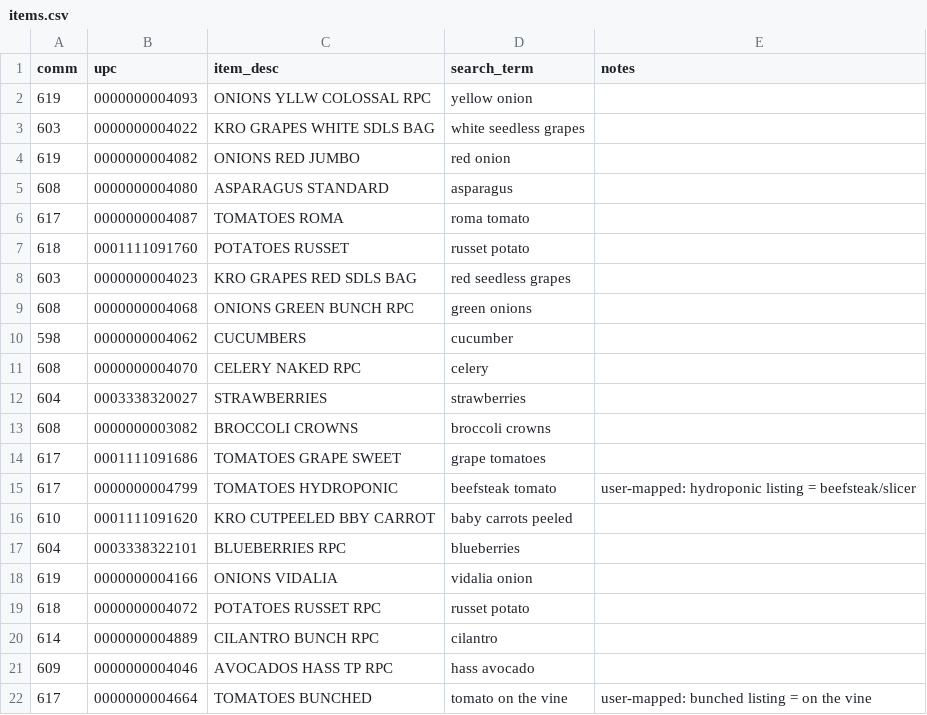
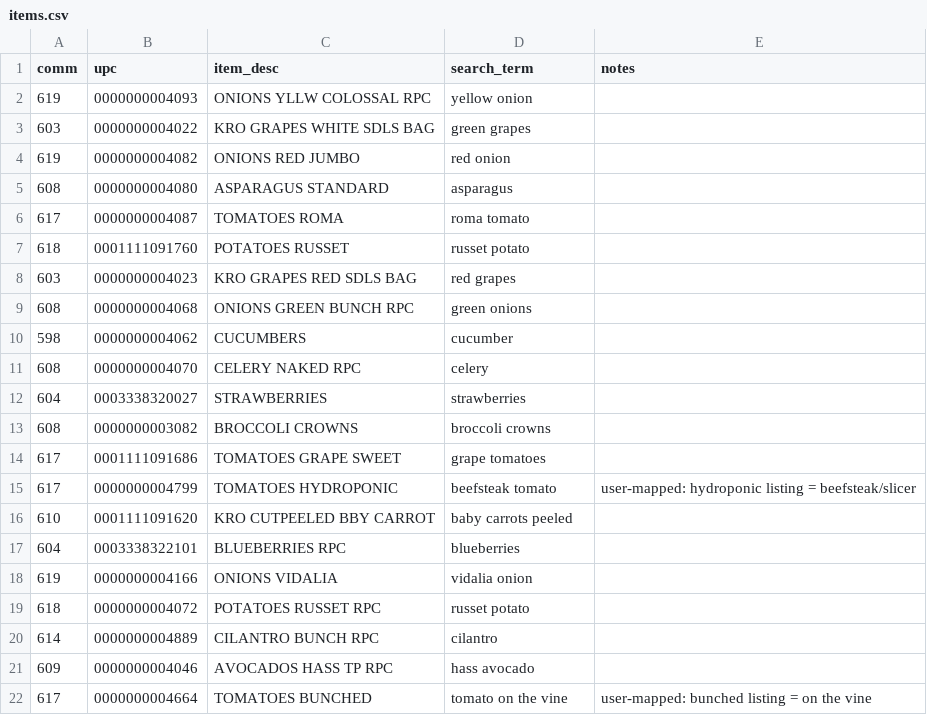
Before and after one commit to d870839/Amazon, a CSV file: items.csv, drawn as a sheet.

```diff
--- a/items.csv
+++ b/items.csv
@@ -2,3 +2,3 @@ comm,upc,item_desc,search_term,notes
 619,0000000004093,ONIONS YLLW COLOSSAL RPC,yellow onion,
-603,0000000004022,KRO GRAPES WHITE SDLS BAG,white seedless grapes,
+603,0000000004022,KRO GRAPES WHITE SDLS BAG,green grapes,
 619,0000000004082,ONIONS RED JUMBO,red onion,
@@ -7,3 +7,3 @@ comm,upc,item_desc,search_term,notes
 618,0001111091760,POTATOES RUSSET,russet potato,
-603,0000000004023,KRO GRAPES RED SDLS BAG,red seedless grapes,
+603,0000000004023,KRO GRAPES RED SDLS BAG,red grapes,
 608,0000000004068,ONIONS GREEN BUNCH RPC,green onions,
```
